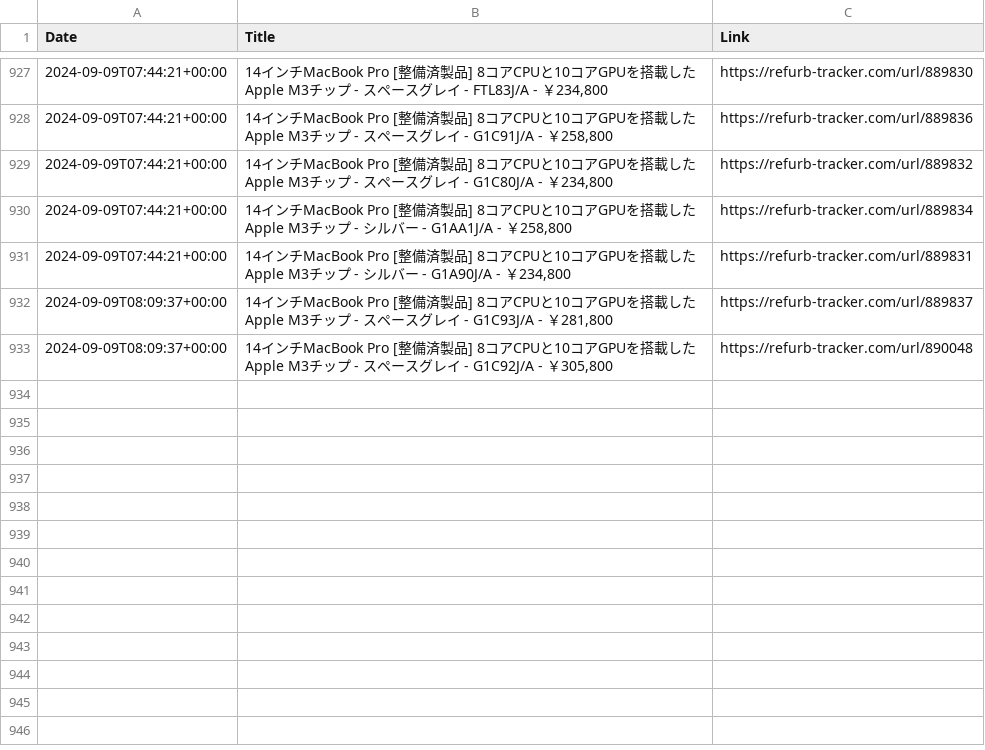
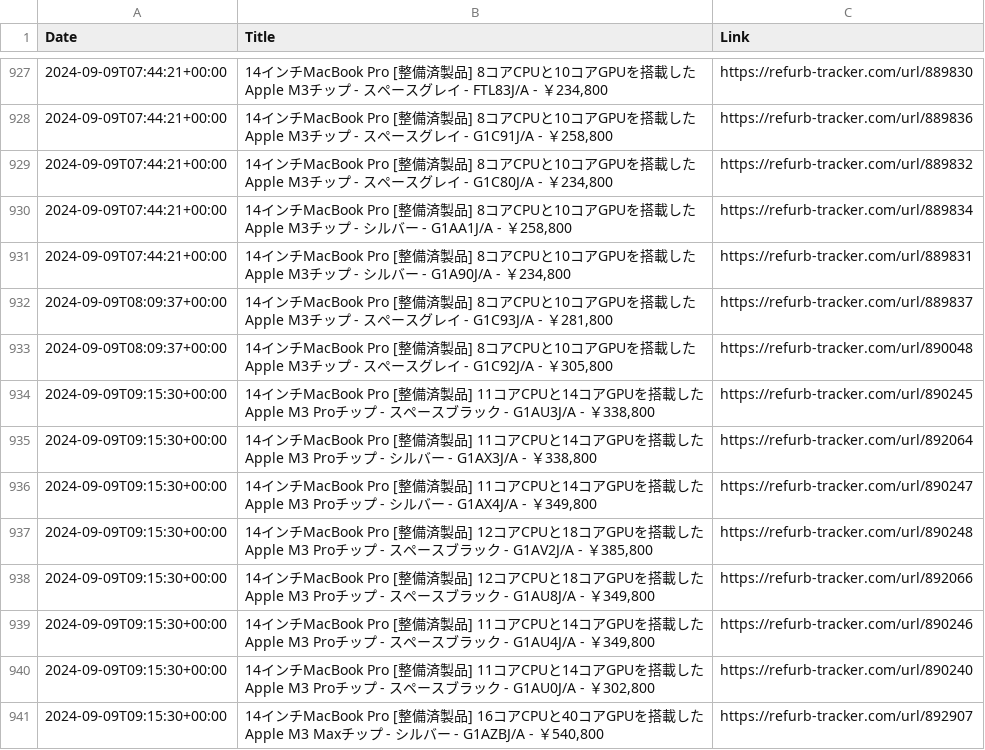
Before and after one commit to felconmar/refurb-tracker-history, a CSV file: data/jp/refurb_tracker_macbookpro.csv, drawn as a sheet; only a part is shown, gaps mark what is left out.

```diff
--- a/data/jp/refurb_tracker_macbookpro.csv
+++ b/data/jp/refurb_tracker_macbookpro.csv
@@ -933 +933,9 @@ Date,Title,Link
 2024-09-09T08:09:37+00:00,"14インチMacBook Pro [整備済製品] 8コアCPUと10コアGPUを搭載したApple M3チップ - スペースグレイ - G1C92J/A - ￥305,800",https://refurb-tracker.com/url/890048
+2024-09-09T09:15:30+00:00,"14インチMacBook Pro [整備済製品] 11コアCPUと14コアGPUを搭載したApple M3 Proチップ - スペースブラック - G1AU3J/A - ￥338,800",https://refurb-tracker.com/url/890245
+2024-09-09T09:15:30+00:00,"14インチMacBook Pro [整備済製品] 11コアCPUと14コアGPUを搭載したApple M3 Proチップ - シルバー - G1AX3J/A - ￥338,800",https://refurb-tracker.com/url/892064
+2024-09-09T09:15:30+00:00,"14インチMacBook Pro [整備済製品] 11コアCPUと14コアGPUを搭載したApple M3 Proチップ - シルバー - G1AX4J/A - ￥349,800",https://refurb-tracker.com/url/890247
+2024-09-09T09:15:30+00:00,"14インチMacBook Pro [整備済製品] 12コアCPUと18コアGPUを搭載したApple M3 Proチップ - スペースブラック - G1AV2J/A - ￥385,800",https://refurb-tracker.com/url/890248
+2024-09-09T09:15:30+00:00,"14インチMacBook Pro [整備済製品] 12コアCPUと18コアGPUを搭載したApple M3 Proチップ - スペースブラック - G1AU8J/A - ￥349,800",https://refurb-tracker.com/url/892066
+2024-09-09T09:15:30+00:00,"14インチMacBook Pro [整備済製品] 11コアCPUと14コアGPUを搭載したApple M3 Proチップ - スペースブラック - G1AU4J/A - ￥349,800",https://refurb-tracker.com/url/890246
+2024-09-09T09:15:30+00:00,"14インチMacBook Pro [整備済製品] 11コアCPUと14コアGPUを搭載したApple M3 Proチップ - スペースブラック - G1AU0J/A - ￥302,800",https://refurb-tracker.com/url/890240
+2024-09-09T09:15:30+00:00,"14インチMacBook Pro [整備済製品] 16コアCPUと40コアGPUを搭載したApple M3 Maxチップ - シルバー - G1AZBJ/A - ￥540,800",https://refurb-tracker.com/url/892907
```
Also changed, not shown: data/cn/refurb_tracker_macbookair.csv, data/cn/refurb_tracker_macbookpro.csv, 4 other files.
